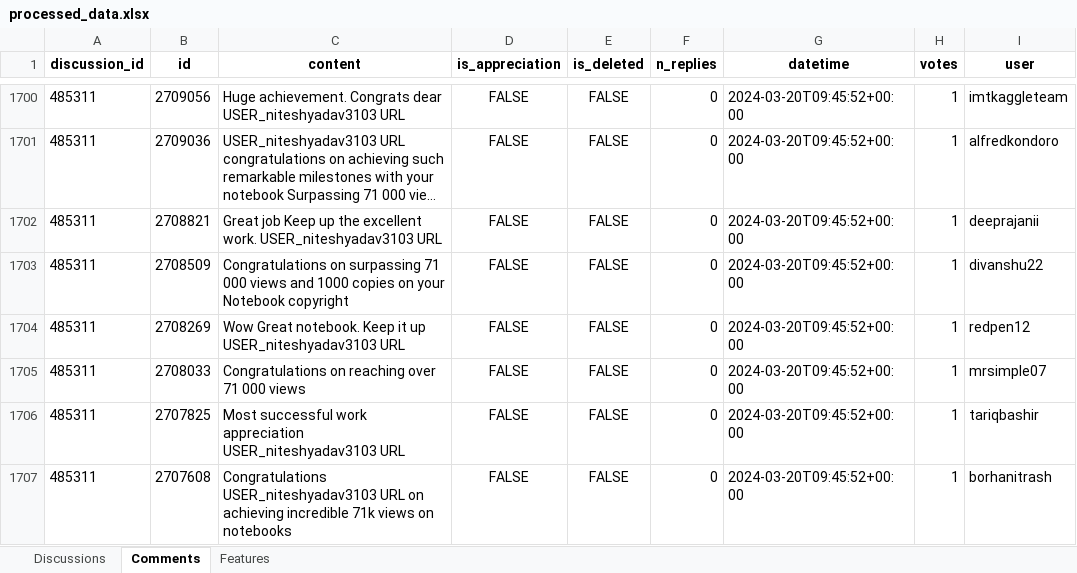
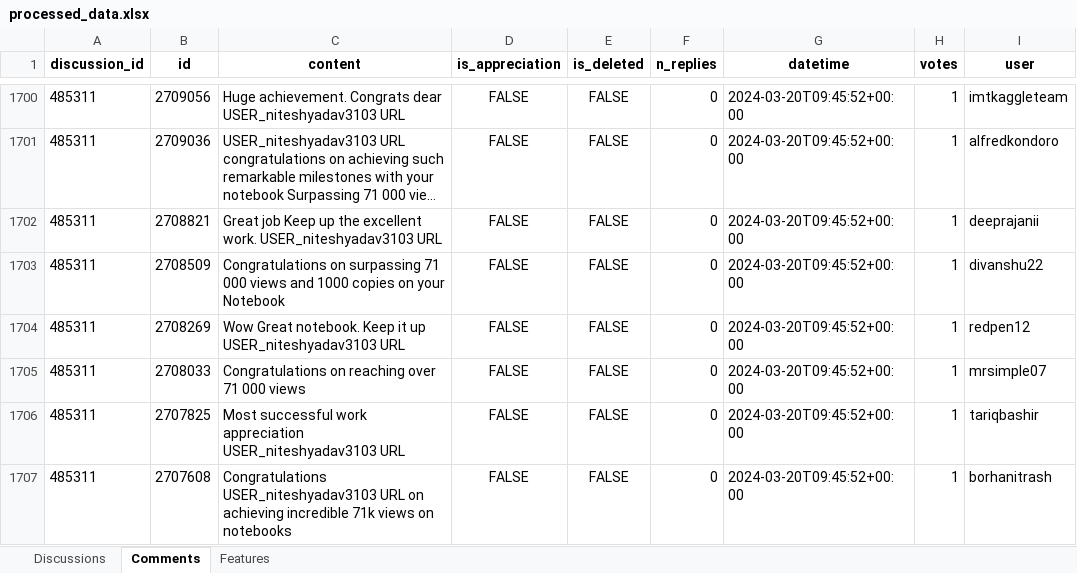
Before and after one commit to jblanco89/DQ-LLM-MD, an Excel workbook: src/results/processed_data.xlsx, sheet Comments, drawn as a sheet; only a part is shown, gaps mark what is left out; long unchanged cells end in …; values as stored, in another font and other column widths than the file's, no borders; the diff covers the shown part only; the diff names each change by its address in the sheet, - before the commit and + after, or states it on an @@ line.

Commit message:
AQuA Index Already apllied to discussion content

```diff
--- a/src/results/processed_data.xlsx (sheet Comments)
+++ b/src/results/processed_data.xlsx (sheet Comments)
-C1703 (content): …your Notebook copyright
+C1703 (content): …your Notebook
```
Also changed, not shown: 14 edited cells elsewhere in this sheet, sheet Discussions, src/results/ranked_users.xlsx, 8 other files.
